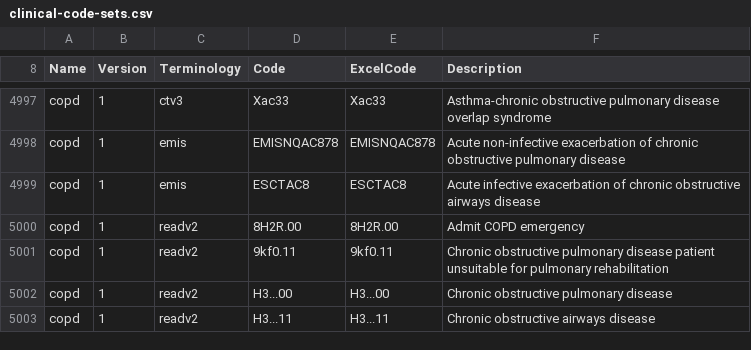
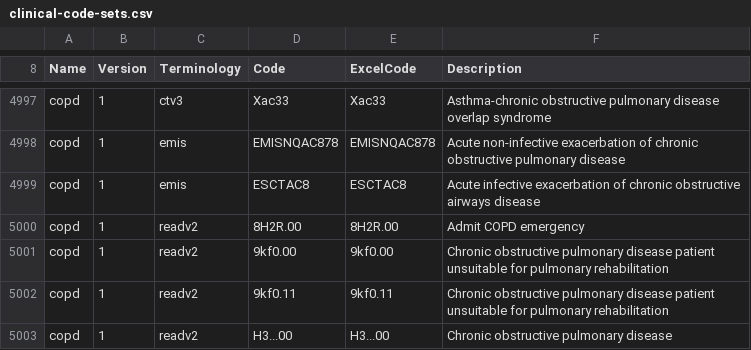
Before and after one commit to UoM-Data-Science-Platforms/gm-sde, a CSV file: projects/036 - Heald (weight gain)/clinical-code-sets.csv, drawn as a sheet; only a part is shown, gaps mark what is left out; the shorter side is filled out with more unchanged rows; the diff names each change by its address in the sheet, - before the commit and + after, or states it on an @@ line.

```diff
--- a/projects/036 - Heald (weight gain)/clinical-code-sets.csv
+++ b/projects/036 - Heald (weight gain)/clinical-code-sets.csv
+row 5001: copd | 1 | readv2 | 9kf0.00 | 9kf0.00 | Chronic obstructive pulmonary disease patient unsuitable for pulmonary rehabilitation
```
Also changed, not shown: 7 other files.
